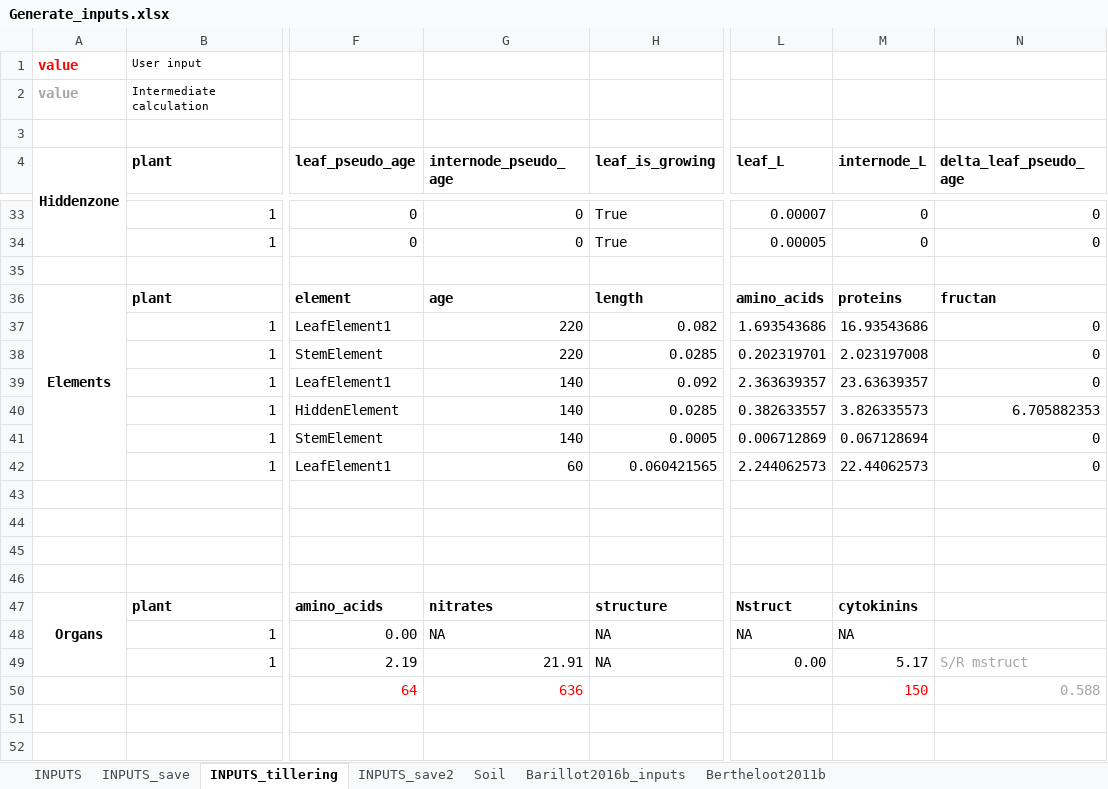
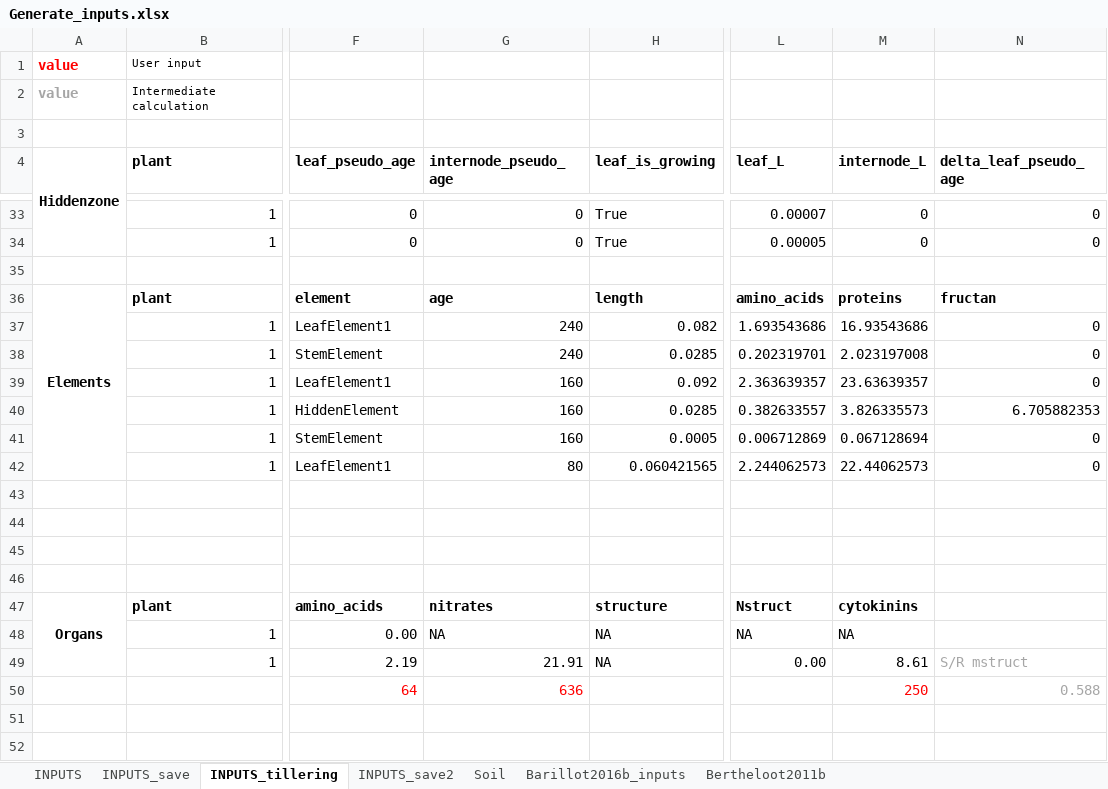
Before and after one commit to openalea-incubator/fspm-wheat, an Excel workbook: branches/tillering_hack/fspmwheat/inputs/Generate_inputs.xlsx, sheet INPUTS_tillering, drawn as a sheet; only a part is shown, gaps mark what is left out; values as stored, in another font and other column widths than the file's, no borders; the diff names each change by its address in the sheet, - before the commit and + after, or states it on an @@ line.

Commit message:
- change inputs to delay senescence of leaves 1 to 3 - add some charts

```diff
--- a/branches/tillering_hack/fspmwheat/inputs/Generate_inputs.xlsx (sheet INPUTS_tillering)
+++ b/branches/tillering_hack/fspmwheat/inputs/Generate_inputs.xlsx (sheet INPUTS_tillering)
-G37:G38 (internode_pseudo_age): 220
+G37:G38 (internode_pseudo_age): 240
-G39:G41 (internode_pseudo_age): 140
+G39:G41 (internode_pseudo_age): 160
-G42 (internode_pseudo_age): 60
+G42 (internode_pseudo_age): 80
-M49 (internode_L): 5.17
+M49 (internode_L): 8.61
-M50 (internode_L): 150
+M50 (internode_L): 250
```
Also changed, not shown: sheet INPUTS, 16 other files.
